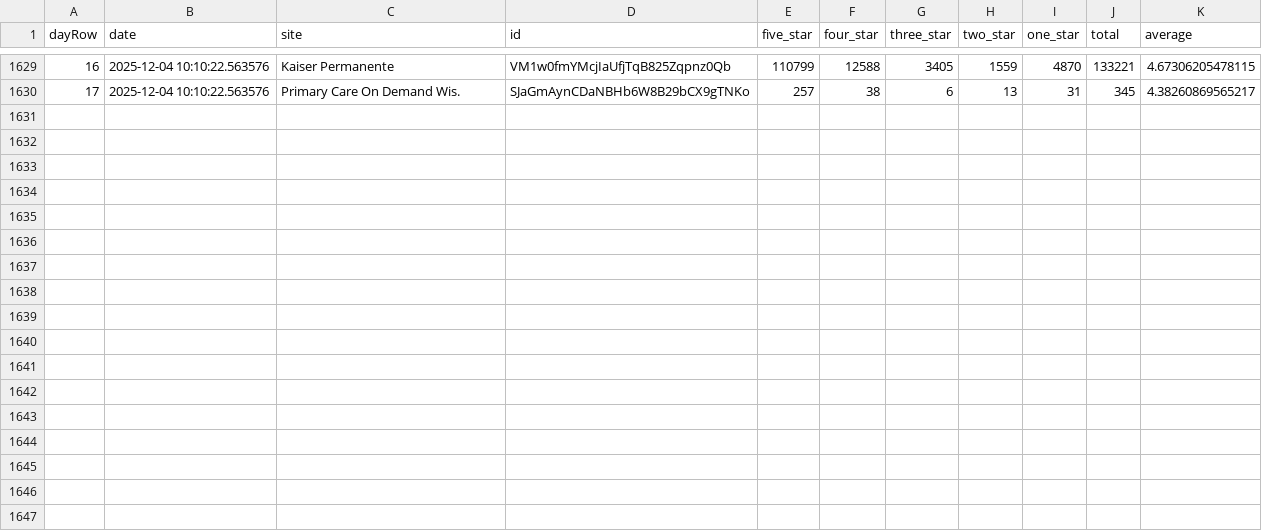
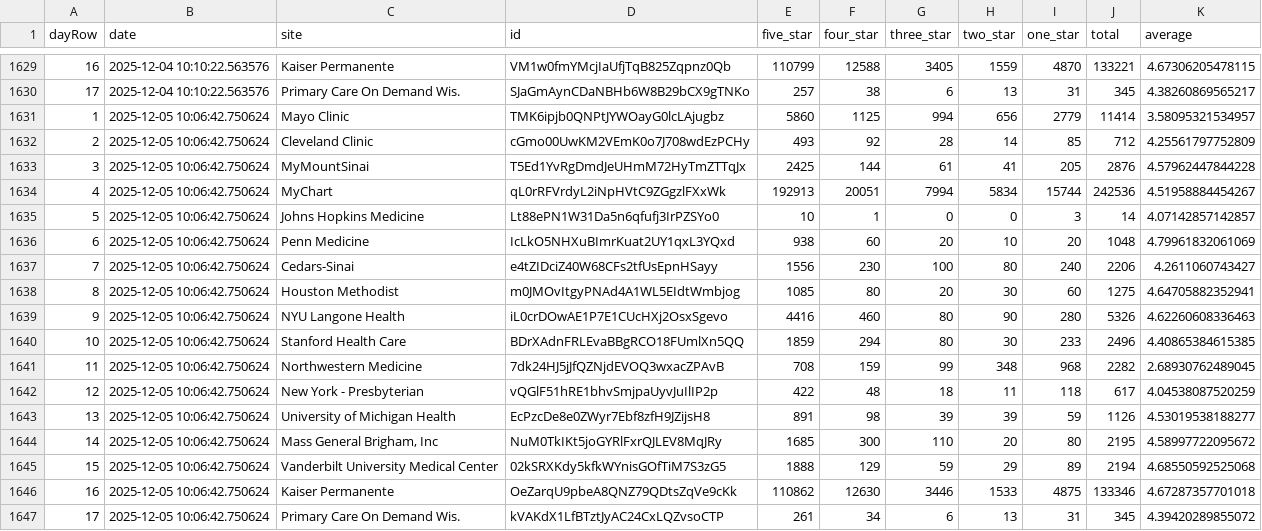
Before and after one commit to allen-black/android_scrape_update, a CSV file: android_ratings.csv, drawn as a sheet; only a part is shown, gaps mark what is left out.

```diff
--- a/android_ratings.csv
+++ b/android_ratings.csv
@@ -1630 +1630,18 @@
 "17",2025-12-04 10:10:22.563576,"Primary Care On Demand Wis.","SJaGmAynCDaNBHb6W8B29bCX9gTNKo",257,38,6,13,31,345,4.38260869565217
+"1",2025-12-05 10:06:42.750624,"Mayo Clinic","TMK6ipjb0QNPtJYWOayG0lcLAjugbz",5860,1125,994,656,2779,11414,3.58095321534957
+"2",2025-12-05 10:06:42.750624,"Cleveland Clinic","cGmo00UwKM2VEmK0o7J708wdEzPCHy",493,92,28,14,85,712,4.25561797752809
+"3",2025-12-05 10:06:42.750624,"MyMountSinai","T5Ed1YvRgDmdJeUHmM72HyTmZTTqJx",2425,144,61,41,205,2876,4.57962447844228
+"4",2025-12-05 10:06:42.750624,"MyChart","qL0rRFVrdyL2iNpHVtC9ZGgzlFXxWk",192913,20051,7994,5834,15744,242536,4.51958884454267
+"5",2025-12-05 10:06:42.750624,"Johns Hopkins Medicine","Lt88ePN1W31Da5n6qfufj3IrPZSYo0",10,1,0,0,3,14,4.07142857142857
+"6",2025-12-05 10:06:42.750624,"Penn Medicine","IcLkO5NHXuBImrKuat2UY1qxL3YQxd",938,60,20,10,20,1048,4.79961832061069
+"7",2025-12-05 10:06:42.750624,"Cedars-Sinai","e4tZIDciZ40W68CFs2tfUsEpnHSayy",1556,230,100,80,240,2206,4.2611060743427
+"8",2025-12-05 10:06:42.750624,"Houston Methodist","m0JMOvItgyPNAd4A1WL5EIdtWmbjog",1085,80,20,30,60,1275,4.64705882352941
+"9",2025-12-05 10:06:42.750624,"NYU Langone Health","iL0crDOwAE1P7E1CUcHXj2OsxSgevo",4416,460,80,90,280,5326,4.62260608336463
+"10",2025-12-05 10:06:42.750624,"Stanford Health Care","BDrXAdnFRLEvaBBgRCO18FUmlXn5QQ",1859,294,80,30,233,2496,4.40865384615385
+"11",2025-12-05 10:06:42.750624,"Northwestern Medicine","7dk24HJ5jJfQZNjdEVOQ3wxacZPAvB",708,159,99,348,968,2282,2.68930762489045
+"12",2025-12-05 10:06:42.750624,"New York - Presbyterian","vQGlF51hRE1bhvSmjpaUyvJuIlIP2p",422,48,18,11,118,617,4.04538087520259
+"13",2025-12-05 10:06:42.750624,"University of Michigan Health","EcPzcDe8e0ZWyr7Ebf8zfH9JZijsH8",891,98,39,39,59,1126,4.53019538188277
+"14",2025-12-05 10:06:42.750624,"Mass General Brigham, Inc","NuM0TkIKt5joGYRlFxrQJLEV8MqJRy",1685,300,110,20,80,2195,4.58997722095672
+"15",2025-12-05 10:06:42.750624,"Vanderbilt University Medical Center","02kSRXKdy5kfkWYnisGOfTiM7S3zG5",1888,129,59,29,89,2194,4.68550592525068
+"16",2025-12-05 10:06:42.750624,"Kaiser Permanente","OeZarqU9pbeA8QNZ79QDtsZqVe9cKk",110862,12630,3446,1533,4875,133346,4.67287357701018
+"17",2025-12-05 10:06:42.750624,"Primary Care On Demand Wis.","kVAKdX1LfBTztJyAC24CxLQZvsoCTP",261,34,6,13,31,345,4.39420289855072
```
